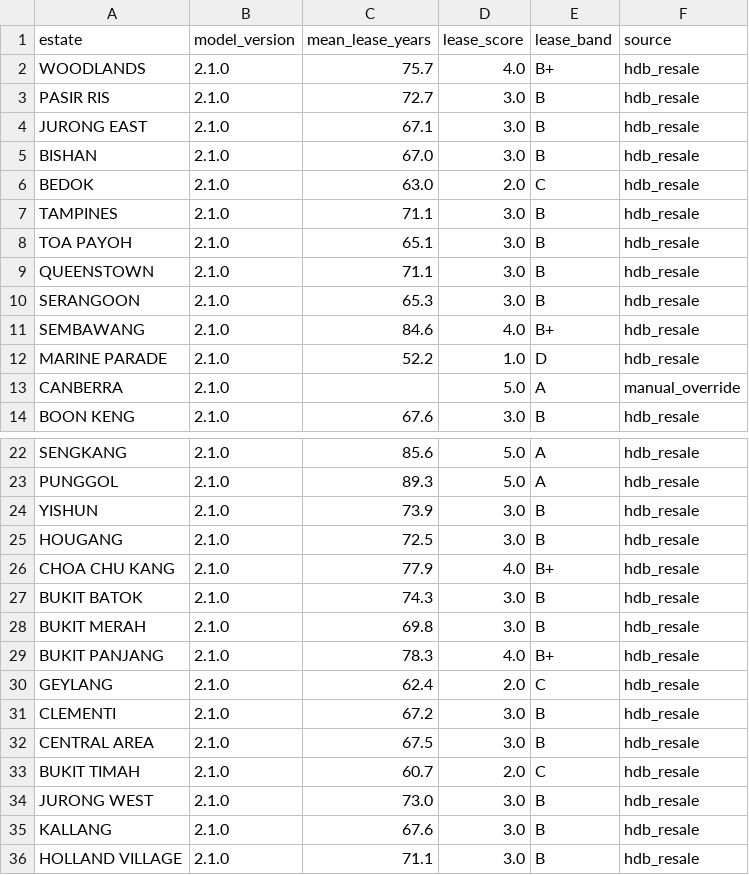
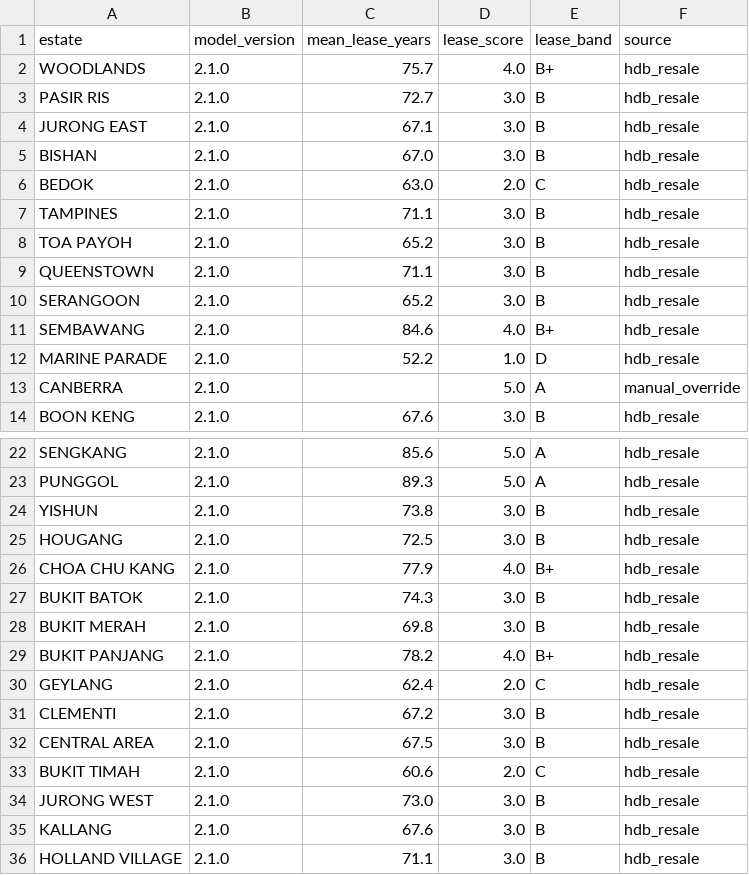
Before and after one commit to evancjx/housing-estate-framework, a CSV file: data/outputs/lease_risk.csv, drawn as a sheet; only a part is shown, gaps mark what is left out.

```diff
--- a/data/outputs/lease_risk.csv
+++ b/data/outputs/lease_risk.csv
@@ -7,5 +7,5 @@ BEDOK,2.1.0,63.0,2.0,C,hdb_resale
 TAMPINES,2.1.0,71.1,3.0,B,hdb_resale
-TOA PAYOH,2.1.0,65.1,3.0,B,hdb_resale
+TOA PAYOH,2.1.0,65.2,3.0,B,hdb_resale
 QUEENSTOWN,2.1.0,71.1,3.0,B,hdb_resale
-SERANGOON,2.1.0,65.3,3.0,B,hdb_resale
+SERANGOON,2.1.0,65.2,3.0,B,hdb_resale
 SEMBAWANG,2.1.0,84.6,4.0,B+,hdb_resale
@@ -23,3 +23,3 @@ SENGKANG,2.1.0,85.6,5.0,A,hdb_resale
 PUNGGOL,2.1.0,89.3,5.0,A,hdb_resale
-YISHUN,2.1.0,73.9,3.0,B,hdb_resale
+YISHUN,2.1.0,73.8,3.0,B,hdb_resale
 HOUGANG,2.1.0,72.5,3.0,B,hdb_resale
@@ -28,3 +28,3 @@ BUKIT BATOK,2.1.0,74.3,3.0,B,hdb_resale
 BUKIT MERAH,2.1.0,69.8,3.0,B,hdb_resale
-BUKIT PANJANG,2.1.0,78.3,4.0,B+,hdb_resale
+BUKIT PANJANG,2.1.0,78.2,4.0,B+,hdb_resale
 GEYLANG,2.1.0,62.4,2.0,C,hdb_resale
@@ -32,3 +32,3 @@ CLEMENTI,2.1.0,67.2,3.0,B,hdb_resale
 CENTRAL AREA,2.1.0,67.5,3.0,B,hdb_resale
-BUKIT TIMAH,2.1.0,60.7,2.0,C,hdb_resale
+BUKIT TIMAH,2.1.0,60.6,2.0,C,hdb_resale
 JURONG WEST,2.1.0,73.0,3.0,B,hdb_resale
```
Also changed, not shown: data/outputs/provision_scores.csv, data/outputs/value_output.csv, 7 other files.
